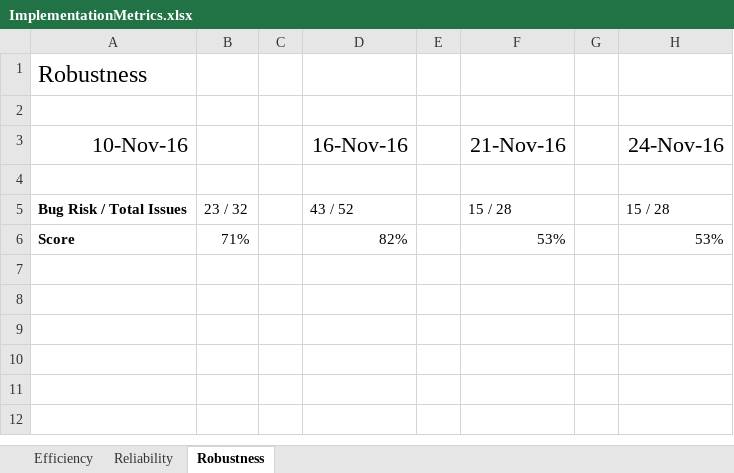
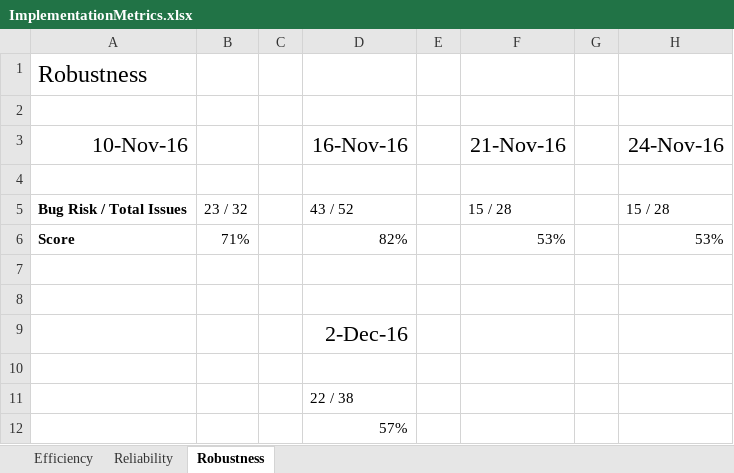
Before and after one commit to CS506/fall2016-group2, an Excel workbook: documents/Implementation/ImplementationMetrics.xlsx, sheet Robustness, drawn as a sheet; values as stored, in another font and other column widths than the file's, no borders; the diff names each change by its address in the sheet, - before the commit and + after, or states it on an @@ line.

Commit message:
updated robustness metric

```diff
--- a/documents/Implementation/ImplementationMetrics.xlsx (sheet Robustness)
+++ b/documents/Implementation/ImplementationMetrics.xlsx (sheet Robustness)
+row 7: (empty)
+row 8: (empty)
+row 9:  |  |  | 2-Dec-16
+row 10: (empty)
+row 11:  |  |  | 22 / 38
+row 12:  |  |  | 57%
```
Also changed, not shown: 1 other file.
